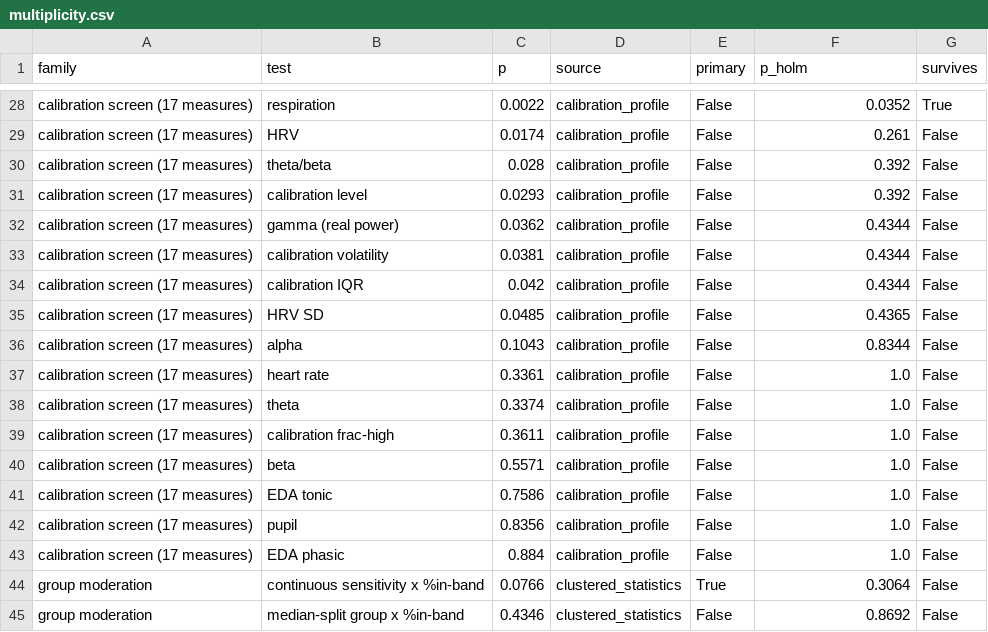
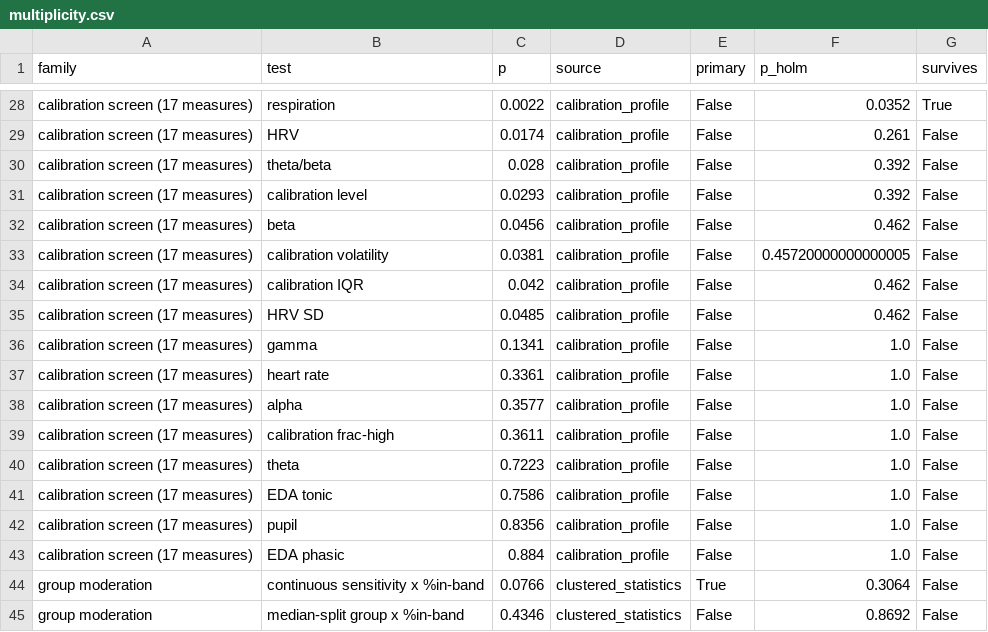
Before and after one commit to anirudhmn/ArousalDecoding, a CSV file: analyses/results/multiplicity.csv, drawn as a sheet; only a part is shown, gaps mark what is left out.

```diff
--- a/analyses/results/multiplicity.csv
+++ b/analyses/results/multiplicity.csv
@@ -31,11 +31,11 @@ calibration screen (17 measures),theta/beta,0.028,calibration_profile,False,0.39
 calibration screen (17 measures),calibration level,0.0293,calibration_profile,False,0.392,False
-calibration screen (17 measures),gamma (real power),0.0362,calibration_profile,False,0.4344,False
-calibration screen (17 measures),calibration volatility,0.0381,calibration_profile,False,0.4344,False
-calibration screen (17 measures),calibration IQR,0.042,calibration_profile,False,0.4344,False
-calibration screen (17 measures),HRV SD,0.0485,calibration_profile,False,0.4365,False
-calibration screen (17 measures),alpha,0.1043,calibration_profile,False,0.8344,False
+calibration screen (17 measures),beta,0.0456,calibration_profile,False,0.462,False
+calibration screen (17 measures),calibration volatility,0.0381,calibration_profile,False,0.45720000000000005,False
+calibration screen (17 measures),calibration IQR,0.042,calibration_profile,False,0.462,False
+calibration screen (17 measures),HRV SD,0.0485,calibration_profile,False,0.462,False
+calibration screen (17 measures),gamma,0.1341,calibration_profile,False,1.0,False
 calibration screen (17 measures),heart rate,0.3361,calibration_profile,False,1.0,False
-calibration screen (17 measures),theta,0.3374,calibration_profile,False,1.0,False
+calibration screen (17 measures),alpha,0.3577,calibration_profile,False,1.0,False
 calibration screen (17 measures),calibration frac-high,0.3611,calibration_profile,False,1.0,False
-calibration screen (17 measures),beta,0.5571,calibration_profile,False,1.0,False
+calibration screen (17 measures),theta,0.7223,calibration_profile,False,1.0,False
 calibration screen (17 measures),EDA tonic,0.7586,calibration_profile,False,1.0,False
```
Also changed, not shown: analyses/results/calibration_profile_screen.csv, analyses/results/clustered_statistics_slopes.csv, 23 other files.
